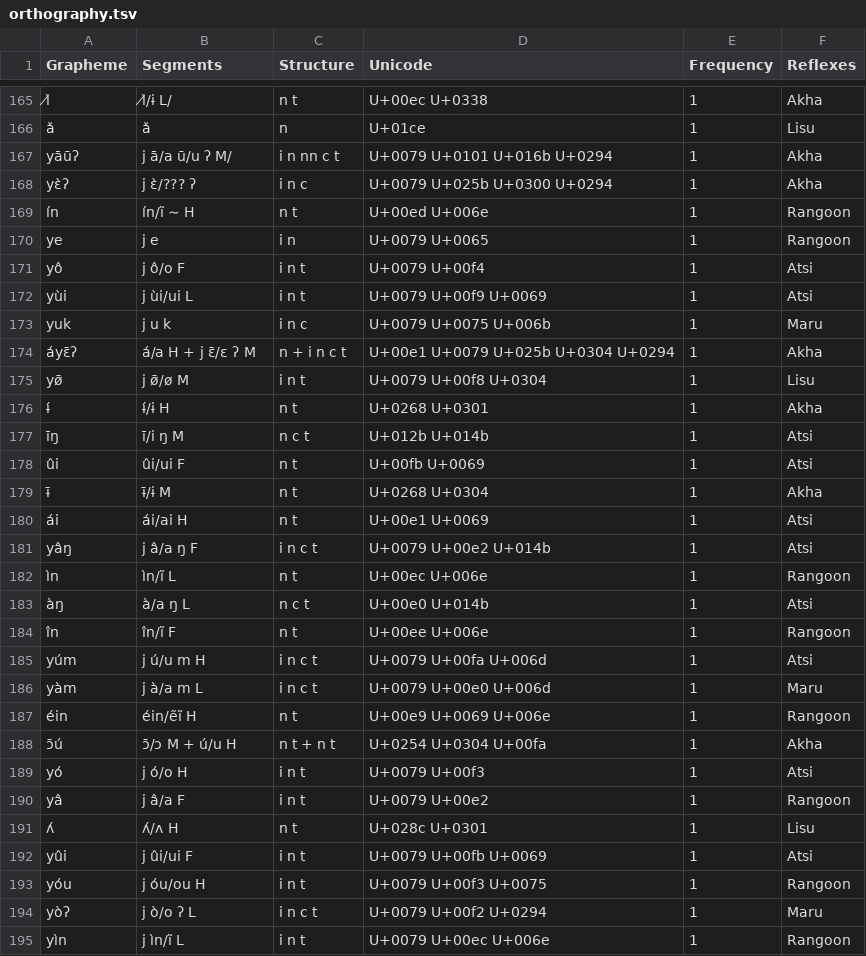
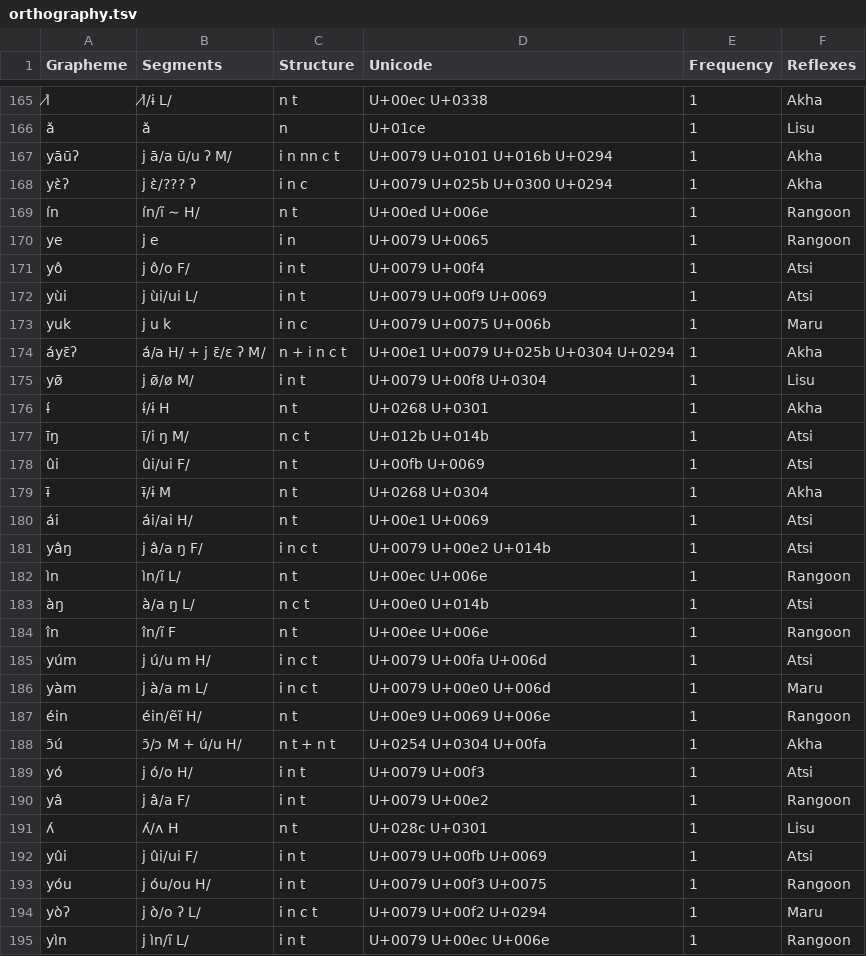
Before and after one commit to digling/burmish, a TSV file: datasets/Burling1967/orthography.tsv, drawn as a sheet; only a part is shown, gaps mark what is left out; the diff covers the shown part only.

```diff
--- a/datasets/Burling1967/orthography.tsv
+++ b/datasets/Burling1967/orthography.tsv
@@ -168,28 +168,28 @@ yāūʔ	j ā/a ū/u ʔ M/	i n nn c t	U+0079 U+0101 U+016b U+0294	1	Akha
 yɛ̀ʔ	j ɛ̀/??? ʔ	i n c	U+0079 U+025b U+0300 U+0294	1	Akha
-ín	ín/ĩ ∼ H	n t	U+00ed U+006e	1	Rangoon
+ín	ín/ĩ ∼ H/	n t	U+00ed U+006e	1	Rangoon
 ye	j e	i n	U+0079 U+0065	1	Rangoon
-yô	j ô/o F	i n t	U+0079 U+00f4	1	Atsi
-yùi	j ùi/ui L	i n t	U+0079 U+00f9 U+0069	1	Atsi
+yô	j ô/o F/	i n t	U+0079 U+00f4	1	Atsi
+yùi	j ùi/ui L/	i n t	U+0079 U+00f9 U+0069	1	Atsi
 yuk	j u k	i n c	U+0079 U+0075 U+006b	1	Maru
-áyɛ̄ʔ	á/a H + j ɛ̄/ɛ ʔ M	n + i n c t	U+00e1 U+0079 U+025b U+0304 U+0294	1	Akha
-yø̄	j ø̄/ø M	i n t	U+0079 U+00f8 U+0304	1	Lisu
+áyɛ̄ʔ	á/a H/ + j ɛ̄/ɛ ʔ M/	n + i n c t	U+00e1 U+0079 U+025b U+0304 U+0294	1	Akha
+yø̄	j ø̄/ø M/	i n t	U+0079 U+00f8 U+0304	1	Lisu
 ɨ́	ɨ́/ɨ H	n t	U+0268 U+0301	1	Akha
-īŋ	ī/i ŋ M	n c t	U+012b U+014b	1	Atsi
-ûi	ûi/ui F	n t	U+00fb U+0069	1	Atsi
+īŋ	ī/i ŋ M/	n c t	U+012b U+014b	1	Atsi
+ûi	ûi/ui F/	n t	U+00fb U+0069	1	Atsi
 ɨ̄	ɨ̄/ɨ M	n t	U+0268 U+0304	1	Akha
-ái	ái/ai H	n t	U+00e1 U+0069	1	Atsi
-yâŋ	j â/a ŋ F	i n c t	U+0079 U+00e2 U+014b	1	Atsi
-ìn	ìn/ĩ L	n t	U+00ec U+006e	1	Rangoon
-àŋ	à/a ŋ L	n c t	U+00e0 U+014b	1	Atsi
+ái	ái/ai H/	n t	U+00e1 U+0069	1	Atsi
+yâŋ	j â/a ŋ F/	i n c t	U+0079 U+00e2 U+014b	1	Atsi
+ìn	ìn/ĩ L/	n t	U+00ec U+006e	1	Rangoon
+àŋ	à/a ŋ L/	n c t	U+00e0 U+014b	1	Atsi
 în	în/ĩ F	n t	U+00ee U+006e	1	Rangoon
-yúm	j ú/u m H	i n c t	U+0079 U+00fa U+006d	1	Atsi
-yàm	j à/a m L	i n c t	U+0079 U+00e0 U+006d	1	Maru
-éin	éin/ẽĩ H	n t	U+00e9 U+0069 U+006e	1	Rangoon
-ɔ̄ú	ɔ̄/ɔ M + ú/u H	n t + n t	U+0254 U+0304 U+00fa	1	Akha
-yó	j ó/o H	i n t	U+0079 U+00f3	1	Atsi
-yâ	j â/a F	i n t	U+0079 U+00e2	1	Rangoon
+yúm	j ú/u m H/	i n c t	U+0079 U+00fa U+006d	1	Atsi
+yàm	j à/a m L/	i n c t	U+0079 U+00e0 U+006d	1	Maru
+éin	éin/ẽĩ H/	n t	U+00e9 U+0069 U+006e	1	Rangoon
+ɔ̄ú	ɔ̄/ɔ M + ú/u H/	n t + n t	U+0254 U+0304 U+00fa	1	Akha
+yó	j ó/o H/	i n t	U+0079 U+00f3	1	Atsi
+yâ	j â/a F/	i n t	U+0079 U+00e2	1	Rangoon
 ʌ́	ʌ́/ʌ H	n t	U+028c U+0301	1	Lisu
-yûi	j ûi/ui F	i n t	U+0079 U+00fb U+0069	1	Atsi
-yóu	j óu/ou H	i n t	U+0079 U+00f3 U+0075	1	Rangoon
-yòʔ	j ò/o ʔ L	i n c t	U+0079 U+00f2 U+0294	1	Maru
-yìn	j ìn/ĩ L	i n t	U+0079 U+00ec U+006e	1	Rangoon
+yûi	j ûi/ui F/	i n t	U+0079 U+00fb U+0069	1	Atsi
+yóu	j óu/ou H/	i n t	U+0079 U+00f3 U+0075	1	Rangoon
+yòʔ	j ò/o ʔ L/	i n c t	U+0079 U+00f2 U+0294	1	Maru
+yìn	j ìn/ĩ L/	i n t	U+0079 U+00ec U+006e	1	Rangoon
```
Also changed, not shown: 143 edited cells elsewhere in this file.
